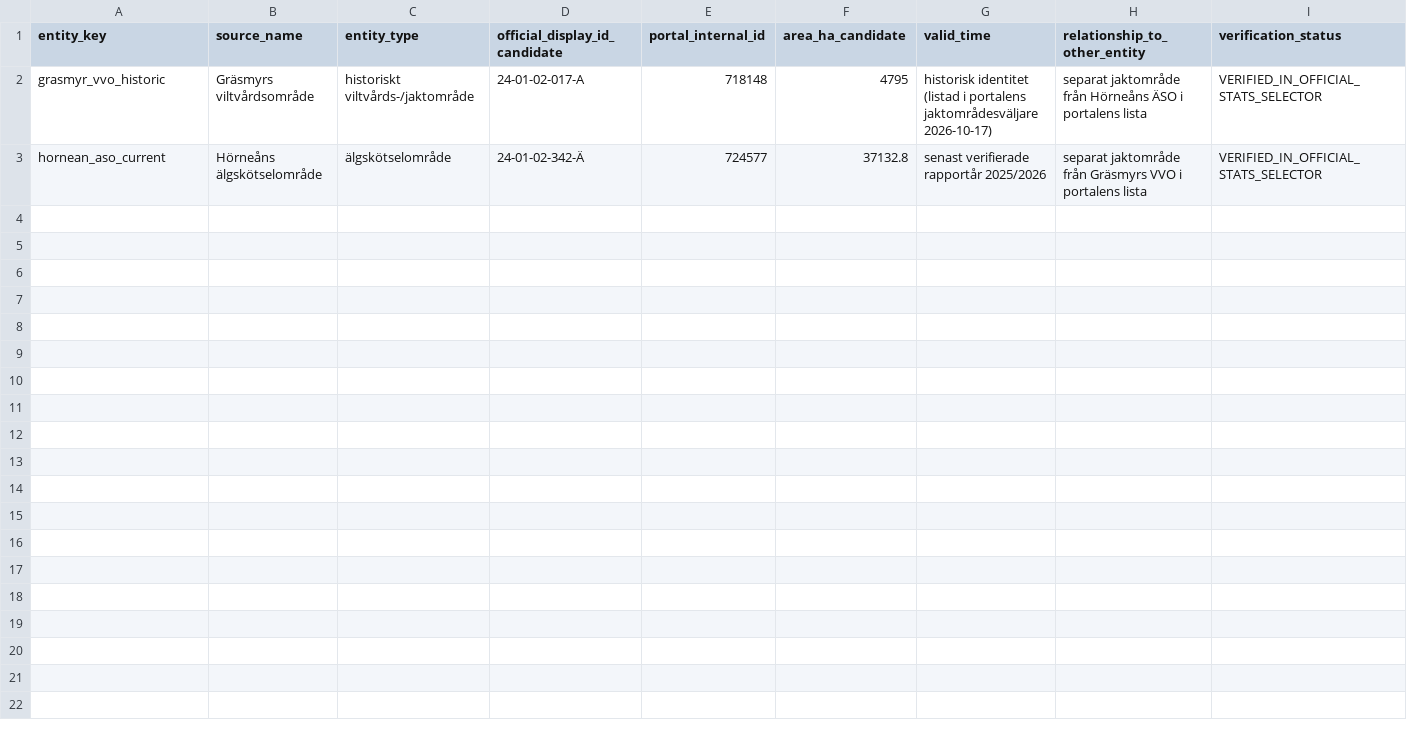
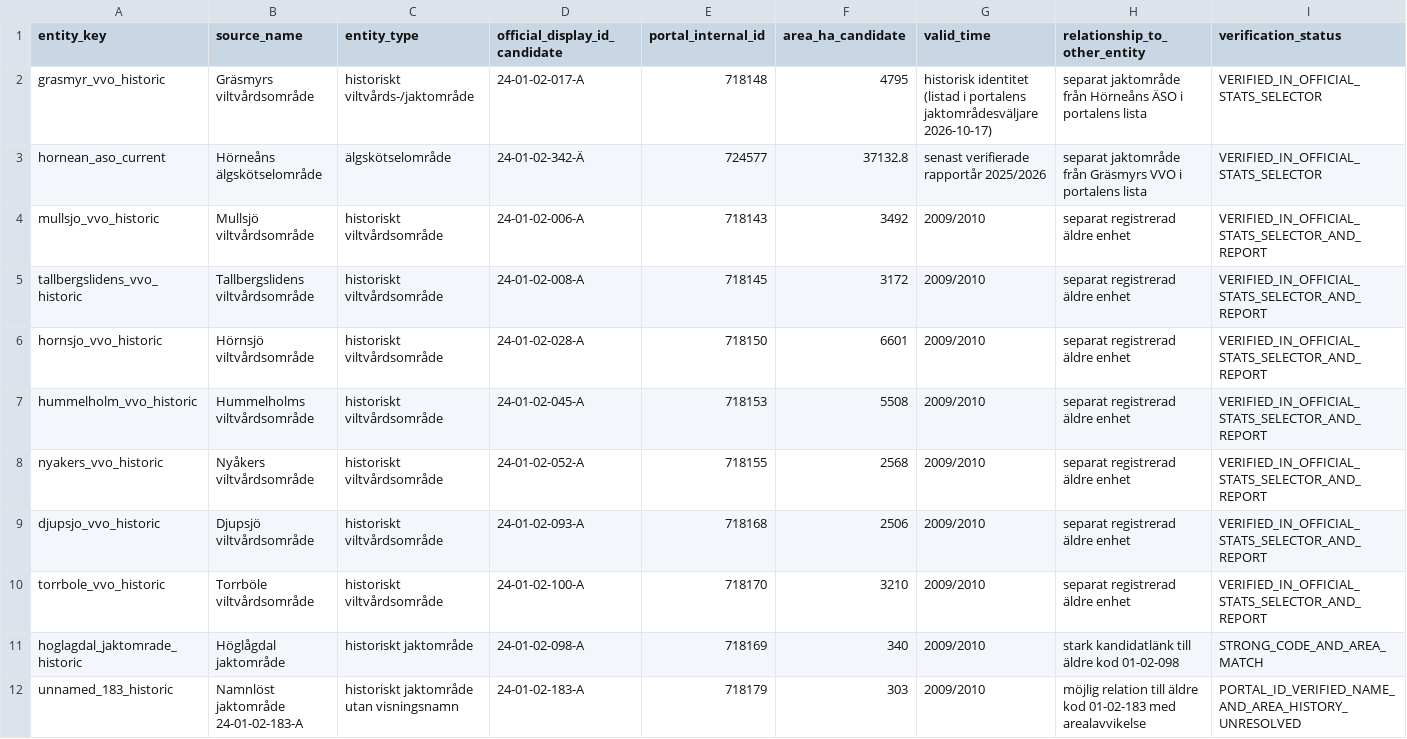
Before and after one commit to dahlinrobert-lgtm/alg-grasmyr, a CSV file: data/area_registry.csv, drawn as a sheet; only a part is shown; rows hold the shown columns only; the diff names each change by its address in the sheet, - before the commit and + after, or states it on an @@ line.

Commit message:
Add validated 2009/2010 historic area statistics
* Store verified 2009/2010 historical area report rows

* Record historical area discrepancy for legacy code 01-02-183

* Update portal crosswalk with downloaded area values

* Register historical area IDs and 2009/2010 areal evidence

* Link verified 2009/2010 official area statistics

* Document verified 2009/2010 historic area report results

* Correct area name capitalization in registry

* Fix semicolon delimiters in source notes

* Normalize full CSV to 30 columns per row

```diff
--- a/data/area_registry.csv
+++ b/data/area_registry.csv
+row 4: mullsjo_vvo_historic | Mullsjö viltvårdsområde | historiskt viltvårdsområde | 24-01-02-006-A | 718143 | 3492 | 2009/2010 | separat registrerad äldre enhet | VERIFIED_IN_OFFICIAL_STATS_SELECTOR_AND_REPORT
+row 5: tallbergslidens_vvo_historic | Tallbergslidens viltvårdsområde | historiskt viltvårdsområde | 24-01-02-008-A | 718145 | 3172 | 2009/2010 | separat registrerad äldre enhet | VERIFIED_IN_OFFICIAL_STATS_SELECTOR_AND_REPORT
+row 6: hornsjo_vvo_historic | Hörnsjö viltvårdsområde | historiskt viltvårdsområde | 24-01-02-028-A | 718150 | 6601 | 2009/2010 | separat registrerad äldre enhet | VERIFIED_IN_OFFICIAL_STATS_SELECTOR_AND_REPORT
+row 7: hummelholm_vvo_historic | Hummelholms viltvårdsområde | historiskt viltvårdsområde | 24-01-02-045-A | 718153 | 5508 | 2009/2010 | separat registrerad äldre enhet | VERIFIED_IN_OFFICIAL_STATS_SELECTOR_AND_REPORT
+row 8: nyakers_vvo_historic | Nyåkers viltvårdsområde | historiskt viltvårdsområde | 24-01-02-052-A | 718155 | 2568 | 2009/2010 | separat registrerad äldre enhet | VERIFIED_IN_OFFICIAL_STATS_SELECTOR_AND_REPORT
+row 9: djupsjo_vvo_historic | Djupsjö viltvårdsområde | historiskt viltvårdsområde | 24-01-02-093-A | 718168 | 2506 | 2009/2010 | separat registrerad äldre enhet | VERIFIED_IN_OFFICIAL_STATS_SELECTOR_AND_REPORT
+row 10: torrbole_vvo_historic | Torrböle viltvårdsområde | historiskt viltvårdsområde | 24-01-02-100-A | 718170 | 3210 | 2009/2010 | separat registrerad äldre enhet | VERIFIED_IN_OFFICIAL_STATS_SELECTOR_AND_REPORT
+row 11: hoglagdal_jaktomrade_historic | Höglågdal jaktområde | historiskt jaktområde | 24-01-02-098-A | 718169 | 340 | 2009/2010 | stark kandidatlänk till äldre kod 01-02-098 | STRONG_CODE_AND_AREA_MATCH
+row 12: unnamed_183_historic | Namnlöst jaktområde 24-01-02-183-A | historiskt jaktområde utan visningsnamn | 24-01-02-183-A | 718179 | 303 | 2009/2010 | möjlig relation till äldre kod 01-02-183 med arealavvikelse | PORTAL_ID_VERIFIED_NAME_AND_AREA_HISTORY_UNRESOLVED
```
Also changed, not shown: data/historical_area_crosswalk_candidates.csv, data/portal_area_crosswalk_2009_2010.csv, 3 other files.
